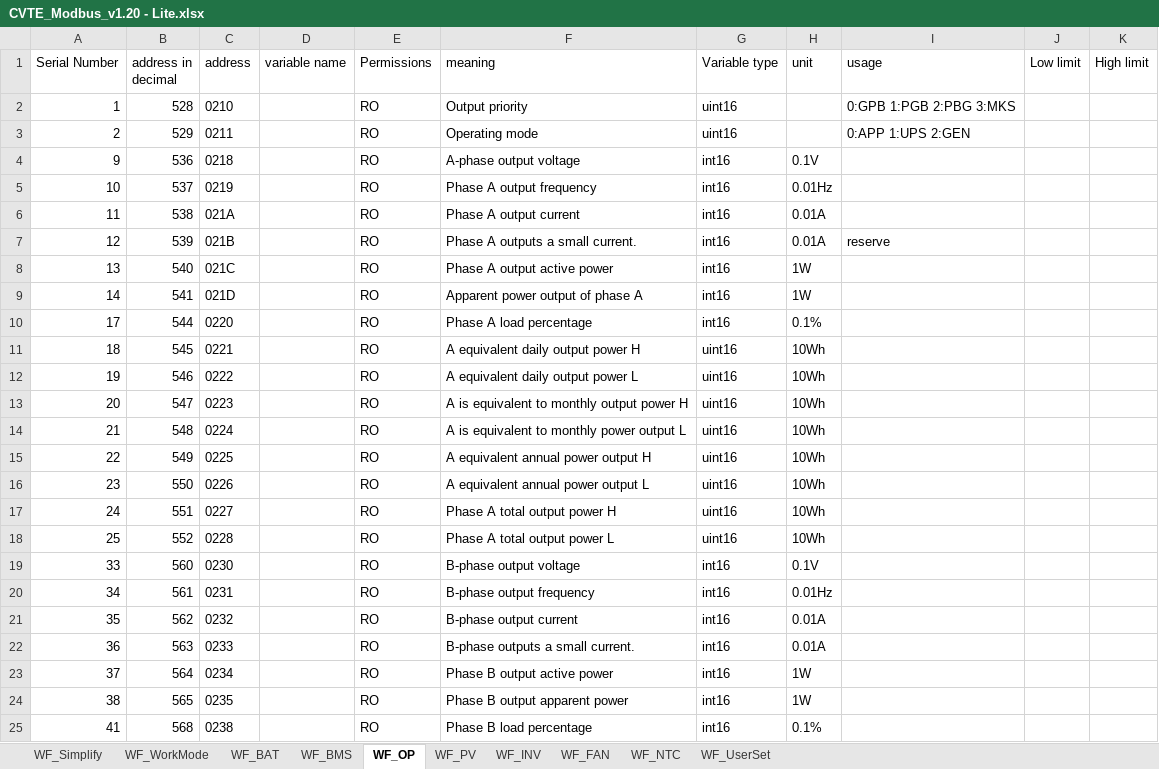
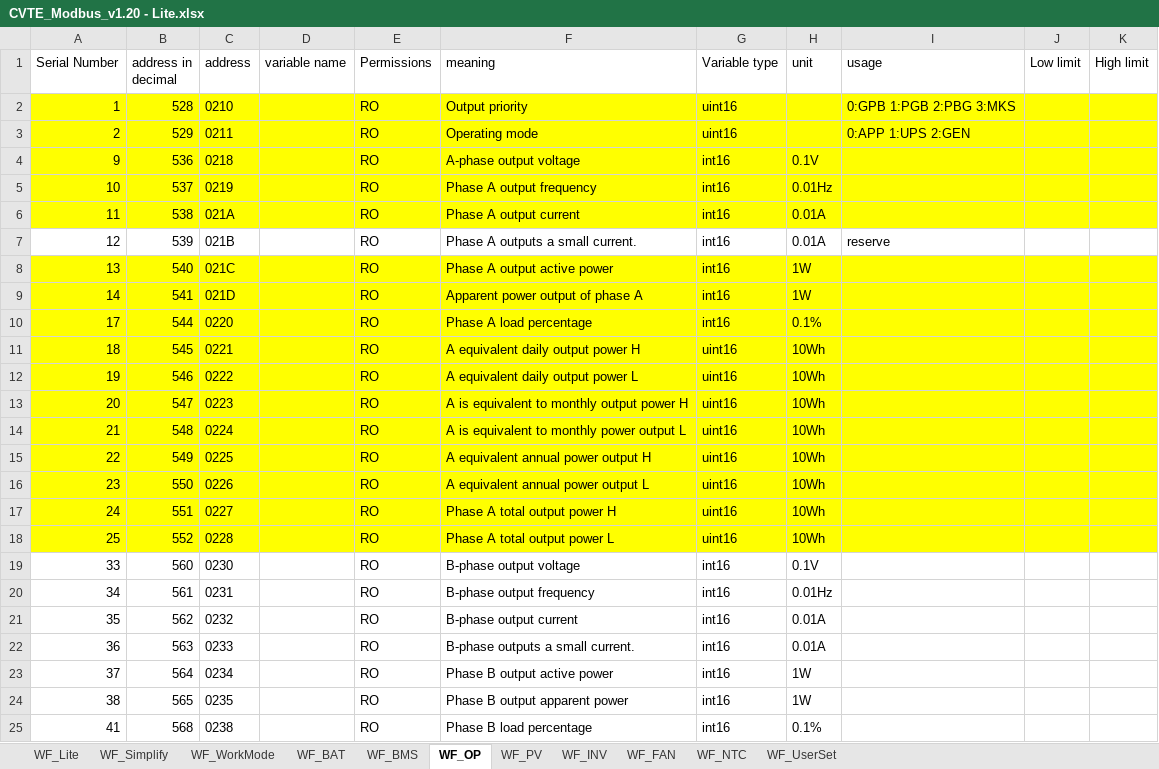
Before and after one commit to JamesMacieira/ESPHome-Easun-SMS-Inverter, an Excel workbook: docs/CVTE_Modbus_v1.20 - Lite.xlsx, sheet WF_OP, drawn as a sheet; only a part is shown; values as stored, in another font and other column widths than the file's, no borders; the diff names each change by its address in the sheet, - before the commit and + after, or states it on an @@ line.

```diff
--- a/docs/CVTE_Modbus_v1.20 - Lite.xlsx (sheet WF_OP)
+++ b/docs/CVTE_Modbus_v1.20 - Lite.xlsx (sheet WF_OP)
+sheet tab: WF_Lite
-A2:K6 fill: none
+A2:K6 fill: #FFFF00
-A8:K18 fill: none
+A8:K18 fill: #FFFF00
```
Also changed, not shown: sheet WF_PV, sheet WF_Simplify, sheet WF_INV, sheet WF_BAT, sheet WF_BMS, sheet WF_UserSet, 1 more sheet, 4 other files.
